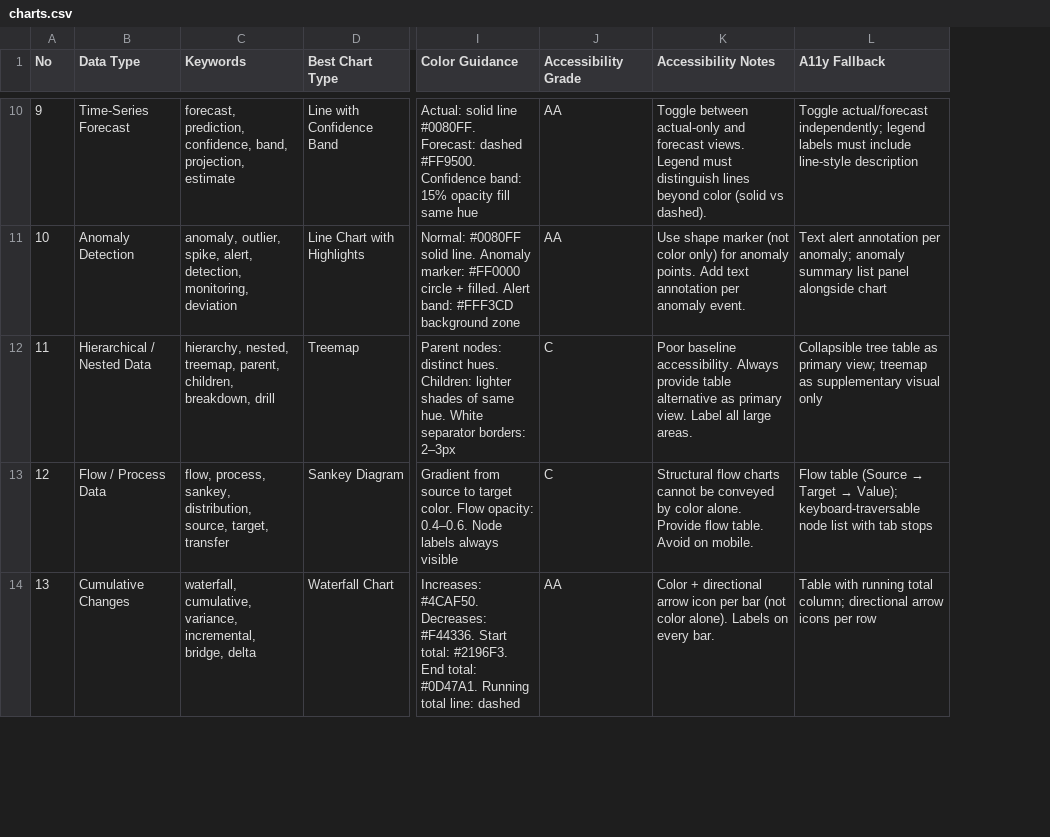
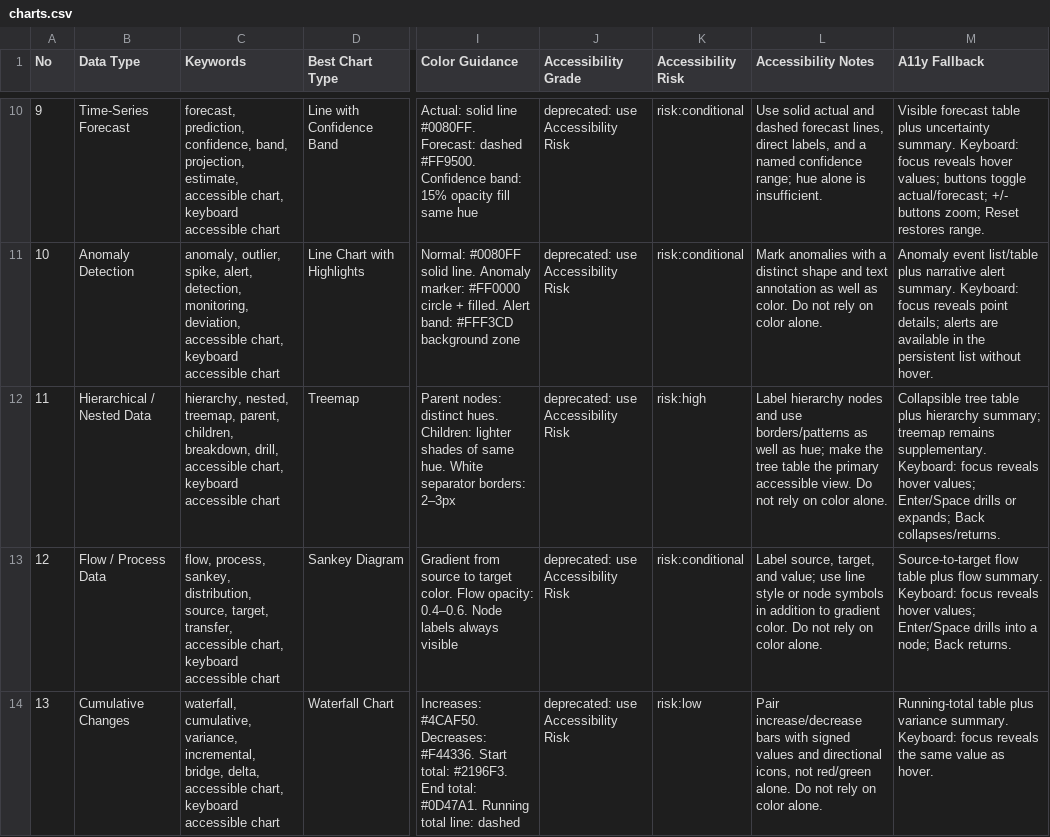
Before and after one commit to ClarkChiu/skills, a CSV file: ui-design-advisor/data/ui-ux-pro-max/charts.csv, drawn as a sheet; only a part is shown, gaps mark what is left out; addresses are those after the commit; the diff covers the shown part only; the diff names each change by its address in the sheet, - before the commit and + after, or states it on an @@ line.

```diff
--- a/ui-design-advisor/data/ui-ux-pro-max/charts.csv
+++ b/ui-design-advisor/data/ui-ux-pro-max/charts.csv
+column K (Accessibility Risk), rows 10-14: risk:conditional | risk:conditional | risk:high | risk:conditional | risk:low
-C10 (Keywords): …band, projection, estimate
+C10 (Keywords): …band, projection, estimate, accessible chart, keyboard accessible chart
-J10:J11 (Accessibility Grade): AA
+J10:J11 (Accessibility Grade): deprecated: use Accessibility Risk
-L10 (Accessibility Notes): Toggle between actual-only and forecast views. Legend must distinguish lines beyond color (solid vs dashed).
+L10 (Accessibility Notes): Use solid actual and dashed forecast lines, direct labels, and a named confidence range; hue alone is insufficient.
-M10 (A11y Fallback): Toggle actual/forecast independently; legend labels must include line-style description
+M10 (A11y Fallback): Visible forecast table plus uncertainty summary. Keyboard: focus reveals hover values; buttons toggle actual/forecast; +/- buttons zoom; Reset restores range.
-C11 (Keywords): …detection, monitoring, deviation
+C11 (Keywords): …detection, monitoring, deviation, accessible chart, keyboard accessible chart
-L11 (Accessibility Notes): Use shape marker (not color only) for anomaly points. Add text annotation per anomaly event.
+L11 (Accessibility Notes): Mark anomalies with a distinct shape and text annotation as well as color. Do not rely on color alone.
-M11 (A11y Fallback): Text alert annotation per anomaly; anomaly summary list panel alongside chart
+M11 (A11y Fallback): Anomaly event list/table plus narrative alert summary. Keyboard: focus reveals point details; alerts are available in the persistent list without hover.
-C12 (Keywords): …children, breakdown, drill
+C12 (Keywords): …children, breakdown, drill, accessible chart, keyboard accessible chart
-J12:J13 (Accessibility Grade): C
+J12:J13 (Accessibility Grade): deprecated: use Accessibility Risk
-L12 (Accessibility Notes): Poor baseline accessibility. Always provide table alternative as primary view. Label all large areas.
+L12 (Accessibility Notes): Label hierarchy nodes and use borders/patterns as well as hue; make the tree table the primary accessible view. Do not rely on color alone.
-M12 (A11y Fallback): …tree table as primary view; treemap as supplementary visual only
+M12 (A11y Fallback): …tree table plus hierarchy summary; treemap remains supplementary. Keyboard: focus reveals hover values; Enter/Space drills or expands; Back collapses/returns.
-C13 (Keywords): …source, target, transfer
+C13 (Keywords): …source, target, transfer, accessible chart, keyboard accessible chart
-L13 (Accessibility Notes): Structural flow charts cannot be conveyed by color alone. Provide flow table. Avoid on mobile.
+L13 (Accessibility Notes): Label source, target, and value; use line style or node symbols in addition to gradient color. Do not rely on color alone.
@@ M13 (A11y Fallback): Flow table (Source → Target → Value); keyboard-traversable node list with tab stops → Source-to-target flow table plus flow summary. Keyboard: focus reveals hover values; Enter/Space drills into a node; Back returns. @@
-C14 (Keywords): …incremental, bridge, delta
+C14 (Keywords): …incremental, bridge, delta, accessible chart, keyboard accessible chart
-J14 (Accessibility Grade): AA
+J14 (Accessibility Grade): deprecated: use Accessibility Risk
-L14 (Accessibility Notes): Color + directional arrow icon per bar (not color alone). Labels on every bar.
+L14 (Accessibility Notes): Pair increase/decrease bars with signed values and directional icons, not red/green alone. Do not rely on color alone.
-M14 (A11y Fallback): Table with running total column; directional arrow icons per row
+M14 (A11y Fallback): Running-total table plus variance summary. Keyboard: focus reveals the same value as hover.
```
Also changed, not shown: 80 edited cells elsewhere in this file, ui-design-advisor/data/ui-ux-pro-max/stacks/html-tailwind.csv, ui-design-advisor/data/ui-ux-pro-max/stacks/jetpack-compose.csv, 35 other files.
